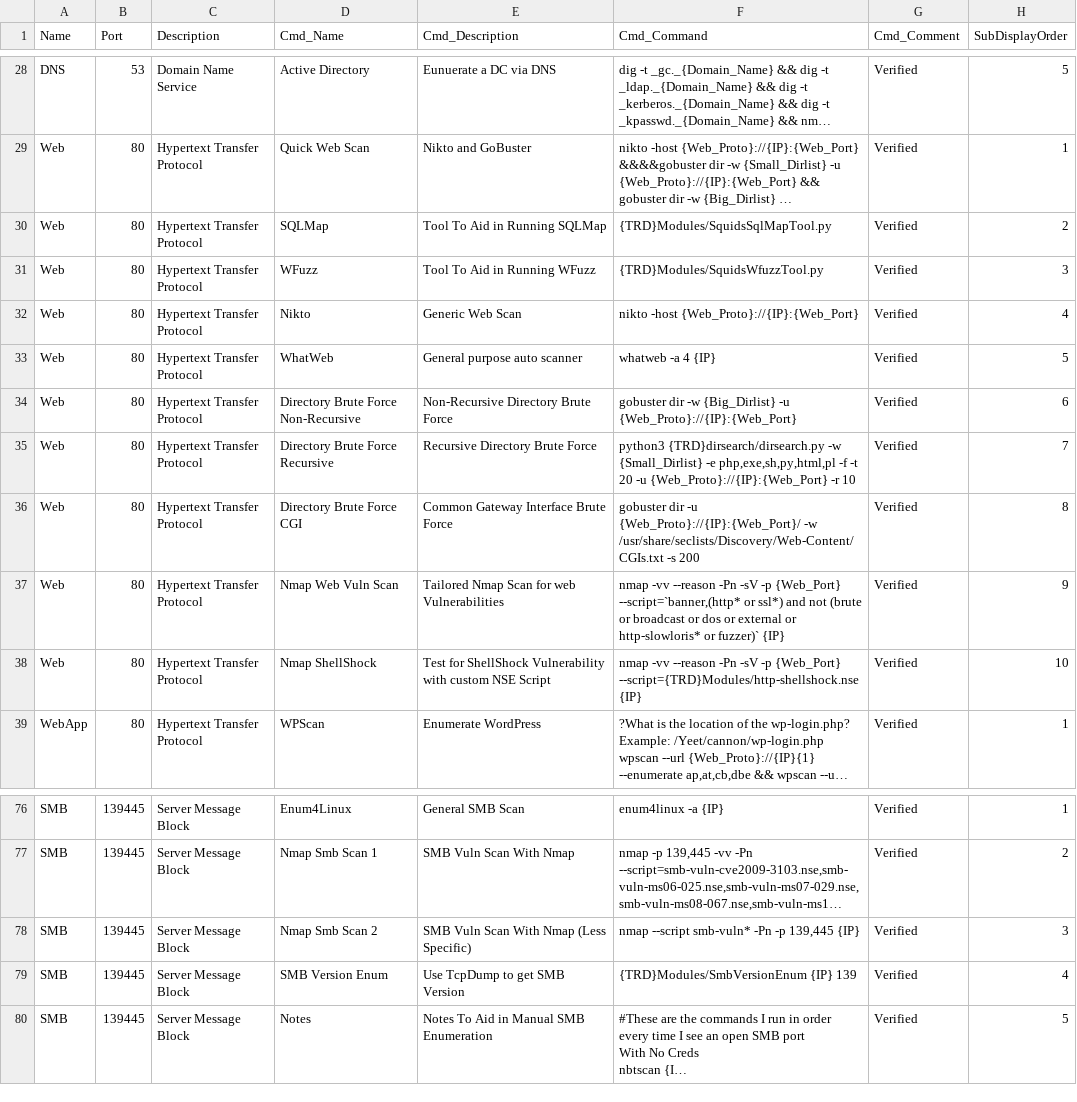
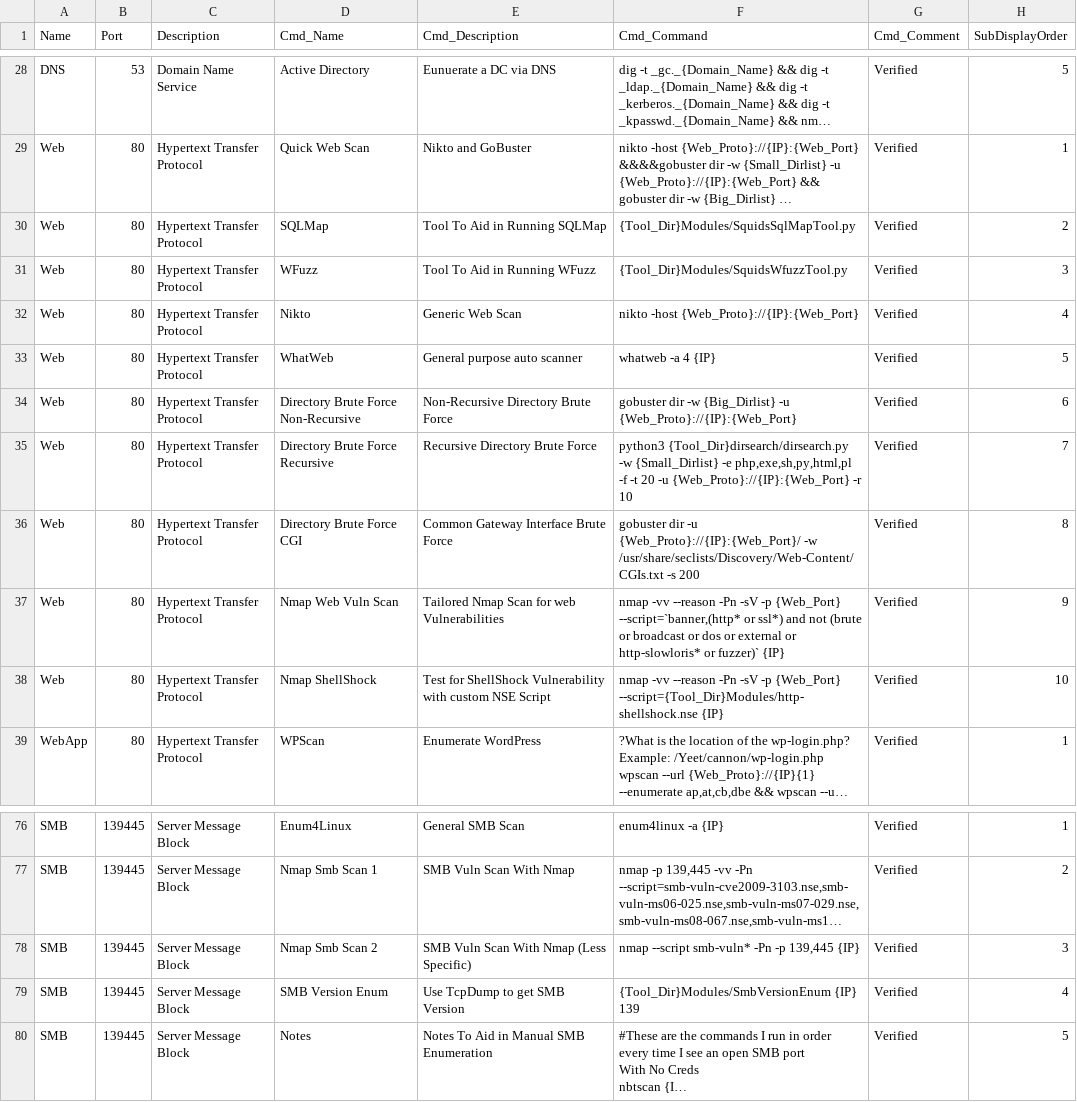
Before and after one commit to CoolHandSquid/TmuxRecon, a CSV file: Main.csv, drawn as a sheet; only a part is shown, gaps mark what is left out; long unchanged cells end in …; the diff names each change by its address in the sheet, - before the commit and + after, or states it on an @@ line.

Commit message:
Changed Var TRD to Tool_Dir
For main.csv compatability with TireFire

```diff
--- a/Main.csv
+++ b/Main.csv
-F30 (Cmd_Command): {TRD}Modules/SquidsSqlMapTool.py
+F30 (Cmd_Command): {Tool_Dir}Modules/SquidsSqlMapTool.py
-F31 (Cmd_Command): {TRD}Modules/SquidsWfuzzTool.py
+F31 (Cmd_Command): {Tool_Dir}Modules/SquidsWfuzzTool.py
-F35 (Cmd_Command): python3 {TRD}dirsearch/dirsearch.py -w {Small_Dirlist}…
+F35 (Cmd_Command): python3 {Tool_Dir}dirsearch/dirsearch.py -w {Small_Dirlist}…
-F38 (Cmd_Command): …-p {Web_Port} --script={TRD}Modules/http-shellshock.nse {IP}
+F38 (Cmd_Command): …-p {Web_Port} --script={Tool_Dir}Modules/http-shellshock.nse {IP}
-F79 (Cmd_Command): {TRD}Modules/SmbVersionEnum {IP} 139
+F79 (Cmd_Command): {Tool_Dir}Modules/SmbVersionEnum {IP} 139
```
Also changed, not shown: 1 other file.
